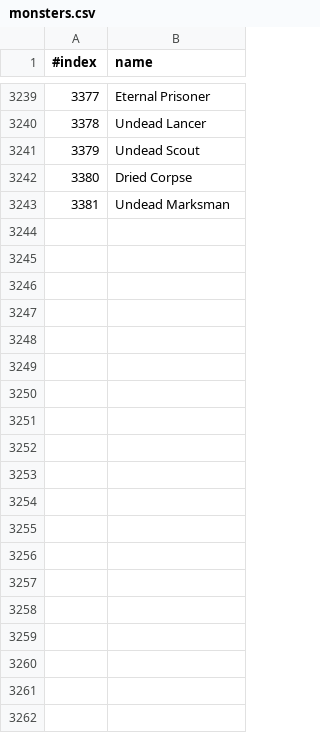
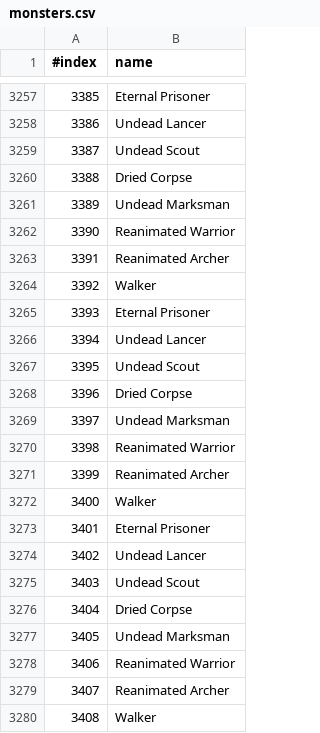
Before and after one commit to kambala-decapitator/MedianXLOfflineTools, a CSV file: utils/txt_parser/generated/en/monsters.csv, drawn as a sheet; only a part is shown, gaps mark what is left out; the diff covers the shown part only; the diff names each change by its address in the sheet, - before the commit and + after, or states it on an @@ line.

```diff
--- a/utils/txt_parser/generated/en/monsters.csv
+++ b/utils/txt_parser/generated/en/monsters.csv
@@ column A (#index) renumbered between rows 1883 and 3261 @@
+row 3262: 3390 | Reanimated Warrior
+row 3263: 3391 | Reanimated Archer
+row 3264: 3392 | Walker
+row 3265: 3393 | Eternal Prisoner
+row 3266: 3394 | Undead Lancer
+row 3267: 3395 | Undead Scout
+row 3268: 3396 | Dried Corpse
+row 3269: 3397 | Undead Marksman
+row 3270: 3398 | Reanimated Warrior
+row 3271: 3399 | Reanimated Archer
+row 3272: 3400 | Walker
+row 3273: 3401 | Eternal Prisoner
+row 3274: 3402 | Undead Lancer
+row 3275: 3403 | Undead Scout
+row 3276: 3404 | Dried Corpse
+row 3277: 3405 | Undead Marksman
+row 3278: 3406 | Reanimated Warrior
+row 3279: 3407 | Reanimated Archer
+row 3280: 3408 | Walker
```
Also changed, not shown: 44 added rows, 1 removed row, 4 moved rows and 18 edited cells elsewhere in this file, utils/txt_parser/generated/en/items.csv, utils/txt_parser/generated/en/skills.csv, 33 other files.
